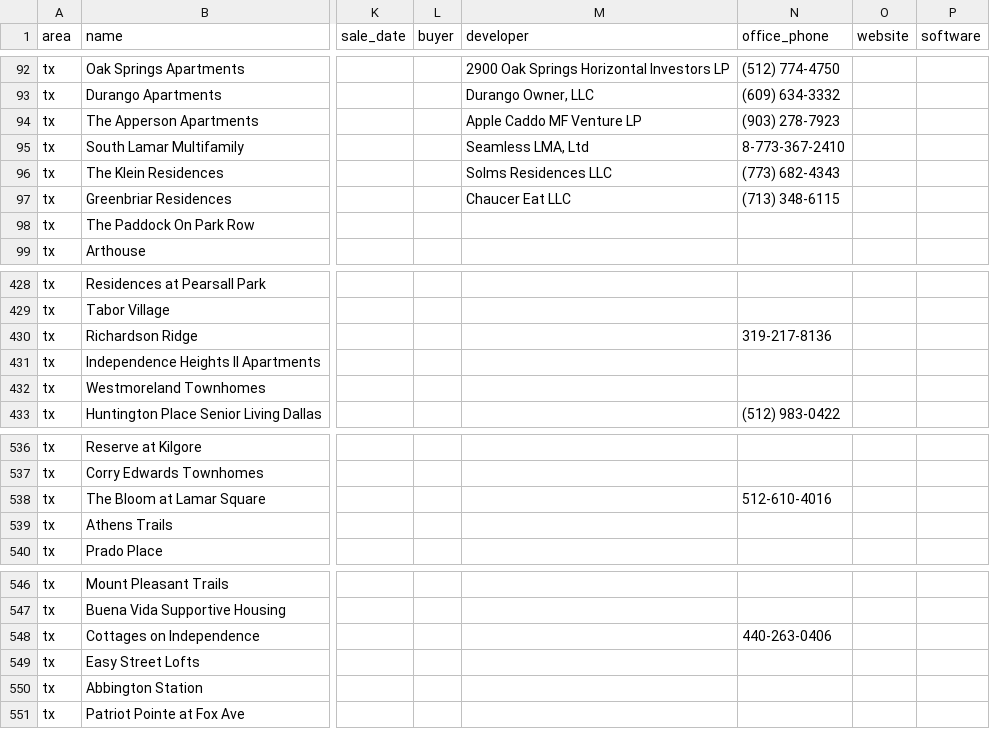
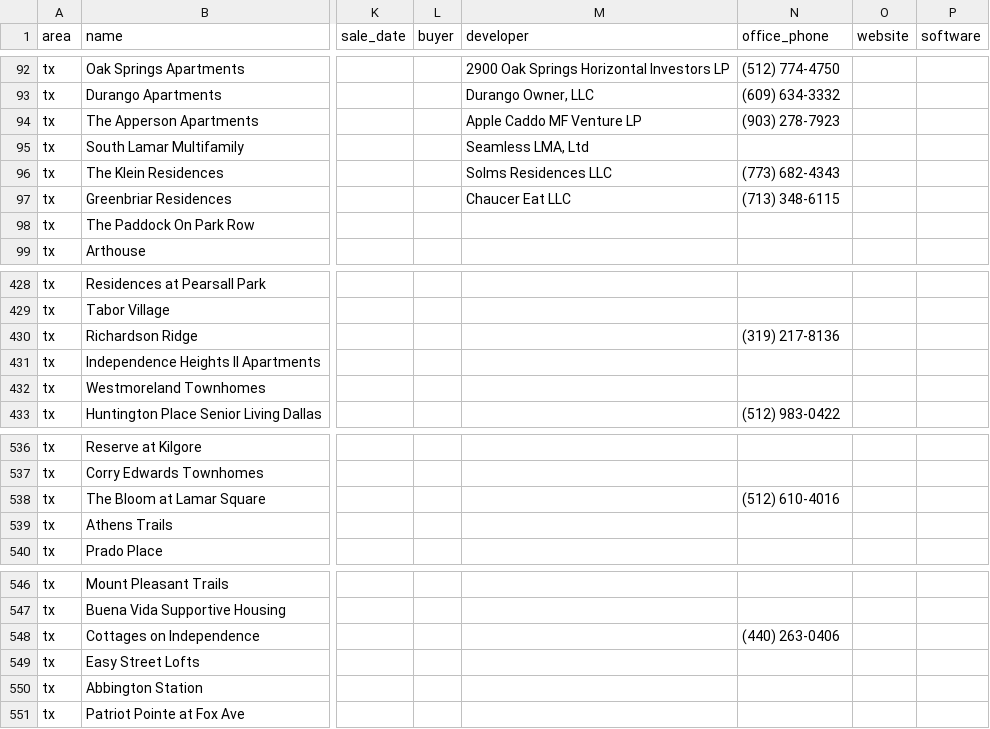
Before and after one commit to Pu11en/realpage, a CSV file: propertystack/data/tx/chat-leads.csv, drawn as a sheet; only a part is shown, gaps mark what is left out; the diff names each change by its address in the sheet, - before the commit and + after, or states it on an @@ line.

Commit message:
R3: Re-run and prove it — lead cleanup verified clean
Ran clean.py over all areas; results:
- Rows before/after: AZ 279→279, NY 2→2, TX 592→592 (no merges, all duplicates gone)
- Phones reformatted: 3 (319-217-8136, 512-610-4016, 440-263-0406 to standard format)
- Phones blanked: 1 (8-773-367-2410, invalid 8-digit number)
- Quality report: 0 broken phones, 0 duplicates
- Tests: 71 passed
- Verification: Richardson Ridge (TX) phone intact, 9 Arizona "Unnamed project" rows separate

```diff
--- a/propertystack/data/tx/chat-leads.csv
+++ b/propertystack/data/tx/chat-leads.csv
-N95 (office_phone): 8-773-367-2410
+N95 (office_phone): (empty)
-N430 (office_phone): 319-217-8136
+N430 (office_phone): (319) 217-8136
-N538 (office_phone): 512-610-4016
+N538 (office_phone): (512) 610-4016
-N548 (office_phone): 440-263-0406
+N548 (office_phone): (440) 263-0406
```
Also changed, not shown: 3 other files.
